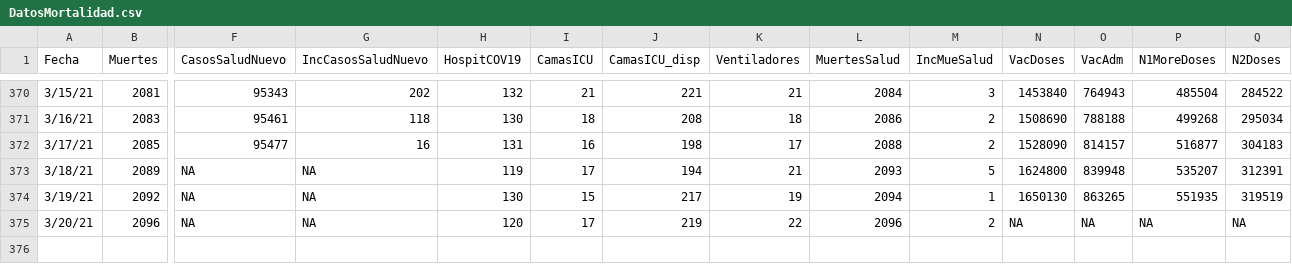
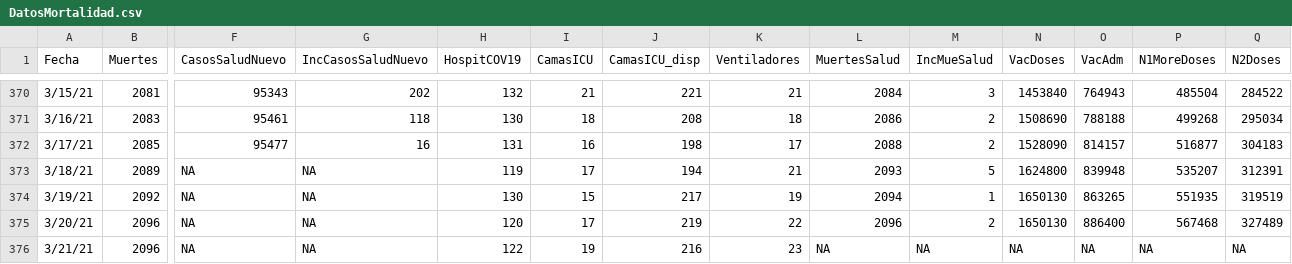
Before and after one commit to rafalab/pr-covid, a CSV file: dashboard/data/DatosMortalidad.csv, drawn as a sheet; only a part is shown, gaps mark what is left out; rows hold the shown columns only; the diff names each change by its address in the sheet, - before the commit and + after, or states it on an @@ line.

Commit message:
Actualizando datos de muertes, hospitalizaciones y vacunas

```diff
--- a/dashboard/data/DatosMortalidad.csv
+++ b/dashboard/data/DatosMortalidad.csv
-N375 (VacDoses): NA
+N375 (VacDoses): 1650130
-O375 (VacAdm): NA
+O375 (VacAdm): 886400
-P375 (N1MoreDoses): NA
+P375 (N1MoreDoses): 567468
-Q375 (N2Doses): NA
+Q375 (N2Doses): 327489
+row 376: 3/21/21 | 2096 | NA | NA | 122 | 19 | 216 | 23 | NA | NA | NA | NA | NA | NA
```
